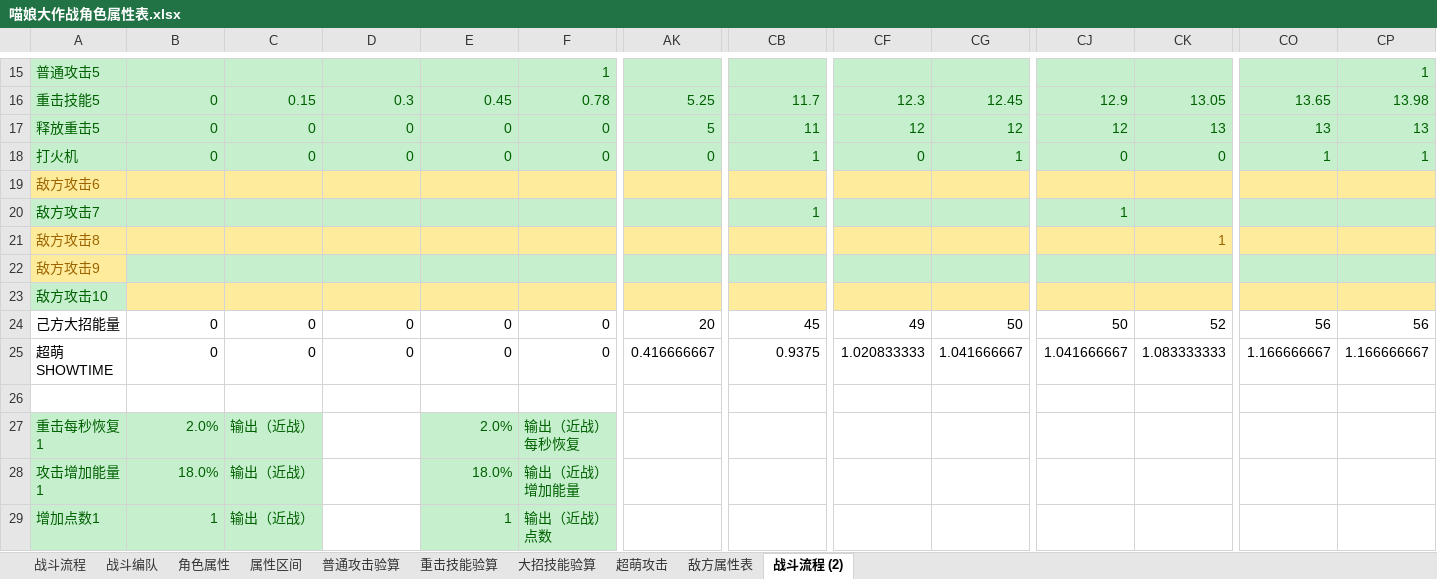
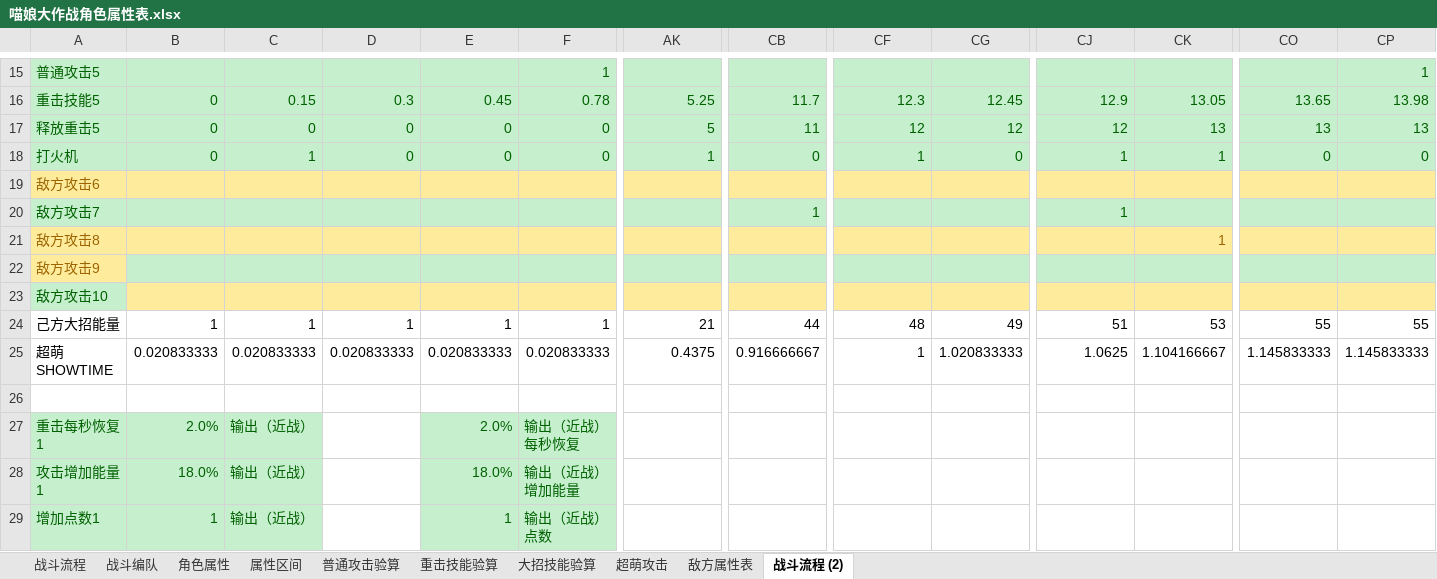
Before and after one commit to kaishiqi/fork_test, an Excel workbook: 文档/张云柯/喵娘大作战角色属性表.xlsx, sheet 战斗流程 (2), drawn as a sheet; only a part is shown, gaps mark what is left out; values as stored, in another font and other column widths than the file's, no borders; the diff covers the shown part only; the diff names each change by its address in the sheet, - before the commit and + after, or states it on an @@ line.

```diff
--- a/文档/张云柯/喵娘大作战角色属性表.xlsx (sheet 战斗流程 (2))
+++ b/文档/张云柯/喵娘大作战角色属性表.xlsx (sheet 战斗流程 (2))
-C18: 0
+C18: 1
-AK18: 0
+AK18: 1
-CB18: 1
+CB18: 0
-CF18: 0
+CF18: 1
-CG18: 1
+CG18: 0
-CJ18: 0
+CJ18: 1
-CK18: 0
+CK18: 1
-CO18: 1
+CO18: 0
-CP18: 1
+CP18: 0
-B24: 0
+B24: 1
-C24: 0
+C24: 1
-D24: 0
+D24: 1
-E24: 0
+E24: 1
-F24: 0
+F24: 1
-AK24: 20
+AK24: 21
-CB24: 45
+CB24: 44
-CF24: 49
+CF24: 48
-CG24: 50
+CG24: 49
-CJ24: 50
+CJ24: 51
-CK24: 52
+CK24: 53
-CO24: 56
+CO24: 55
-CP24: 56
+CP24: 55
-B25: 0
+B25: 0.020833333
-C25: 0
+C25: 0.020833333
-D25: 0
+D25: 0.020833333
-E25: 0
+E25: 0.020833333
-F25: 0
+F25: 0.020833333
-AK25: 0.416666667
+AK25: 0.4375
-CB25: 0.9375
+CB25: 0.916666667
-CF25: 1.020833333
+CF25: 1
-CG25: 1.041666667
+CG25: 1.020833333
-CJ25: 1.041666667
+CJ25: 1.0625
-CK25: 1.083333333
+CK25: 1.104166667
-CO25: 1.166666667
+CO25: 1.145833333
-CP25: 1.166666667
+CP25: 1.145833333
```
Also changed, not shown: 56 edited cells elsewhere in this sheet, charts or pictures, 文档/张云柯/猫娘大作战数值表格.xlsx, 24 other files.
